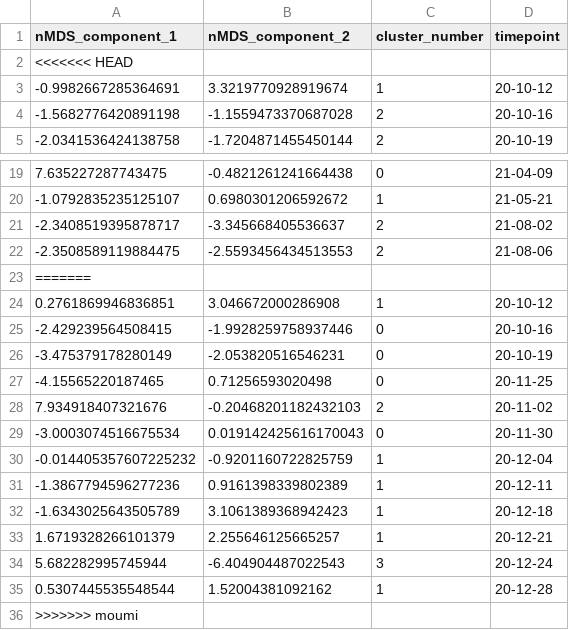
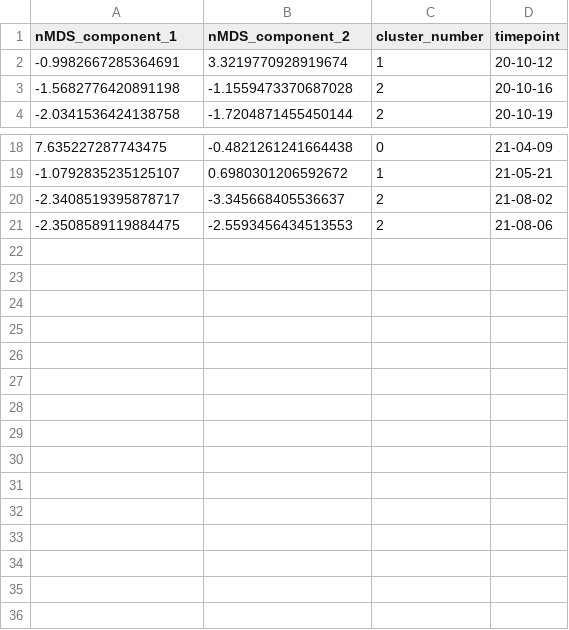
Before and after one commit to joungmin-choi/ciwarsViz, a CSV file: input_for_viz/data_eff_G_stacked_clustering_results.csv, drawn as a sheet; only a part is shown, gaps mark what is left out; the diff names each change by its address in the sheet, - before the commit and + after, or states it on an @@ line.

```diff
--- a/input_for_viz/data_eff_G_stacked_clustering_results.csv
+++ b/input_for_viz/data_eff_G_stacked_clustering_results.csv
-row 2: <<<<<<< HEAD
-row 23: =======
-row 24: 0.2761869946836851 | 3.046672000286908 | 1 | 20-10-12
-row 25: -2.429239564508415 | -1.9928259758937446 | 0 | 20-10-16
-row 26: -3.475379178280149 | -2.053820516546231 | 0 | 20-10-19
-row 27: -4.15565220187465 | 0.71256593020498 | 0 | 20-11-25
-row 28: 7.934918407321676 | -0.20468201182432103 | 2 | 20-11-02
-row 29: -3.0003074516675534 | 0.019142425616170043 | 0 | 20-11-30
-row 30: -0.014405357607225232 | -0.9201160722825759 | 1 | 20-12-04
-row 31: -1.3867794596277236 | 0.9161398339802389 | 1 | 20-12-11
-row 32: -1.6343025643505789 | 3.1061389368942423 | 1 | 20-12-18
-row 33: 1.6719328266101379 | 2.255646125665257 | 1 | 20-12-21
-row 34: 5.682282995745944 | -6.404904487022543 | 3 | 20-12-24
-row 35: 0.5307445535548544 | 1.52004381092162 | 1 | 20-12-28
-row 36: >>>>>>> moumi
```
Also changed, not shown: input_for_viz/data_eff_C_stacked_clustering_results.csv, input_for_viz/data_eff_F_stacked_clustering_results.csv, 5 other files.
